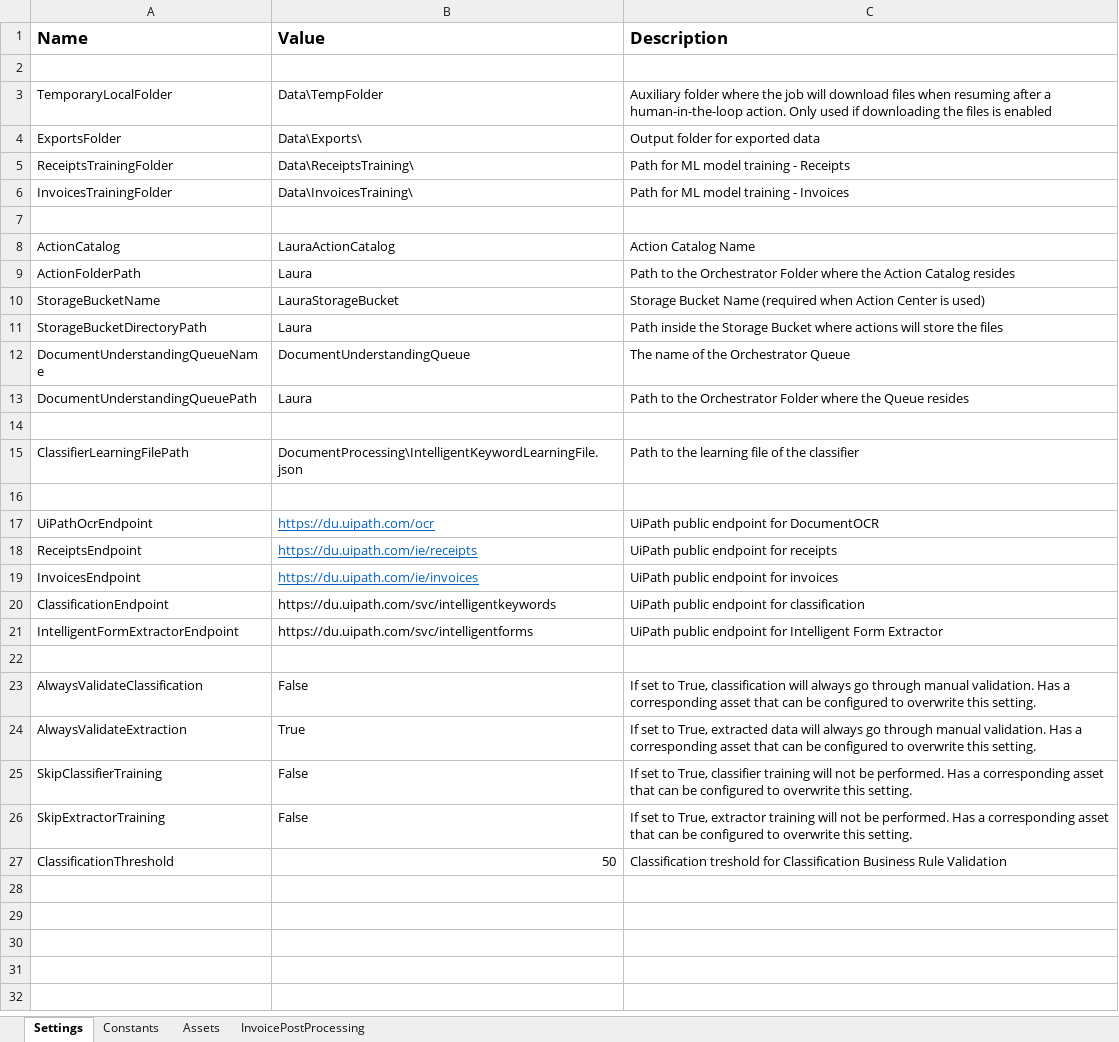
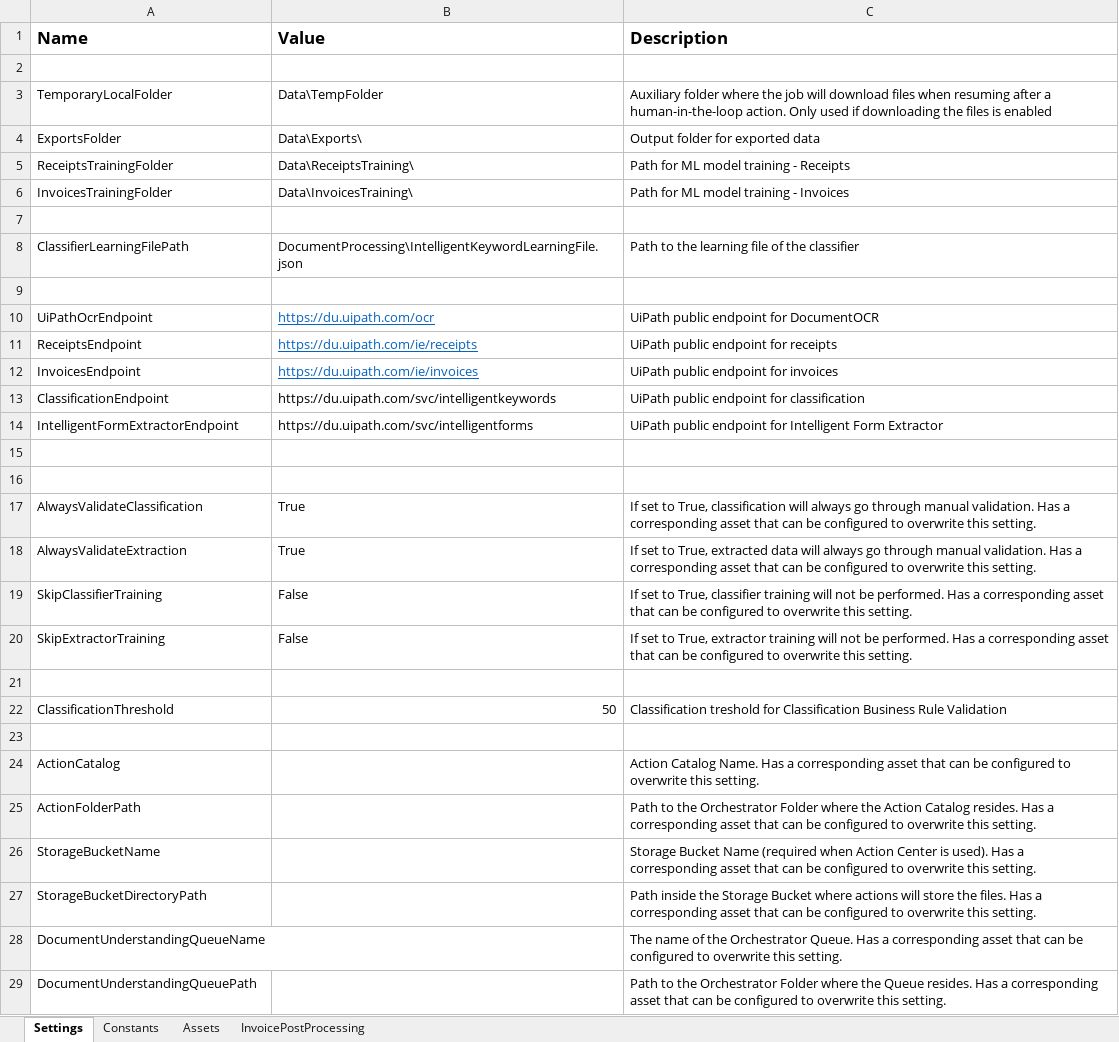
Before and after one commit to UiPath-Services/StudioTemplates, an Excel workbook: DocumentUnderstandingProcess/contentFiles/any/any/pt0/VisualBasic/Data/Config.xlsx, sheet Settings, drawn as a sheet; values as stored, in another font and other column widths than the file's, no borders; removed rows and columns are numbered as before the commit, all else as after; the diff names each change by its address in the sheet, - before the commit and + after, or states it on an @@ line.

Commit message:
Added final modifications along with Config for test case

```diff
--- a/DocumentUnderstandingProcess/contentFiles/any/any/pt0/VisualBasic/Data/Config.xlsx (sheet Settings)
+++ b/DocumentUnderstandingProcess/contentFiles/any/any/pt0/VisualBasic/Data/Config.xlsx (sheet Settings)
-row 8: ActionCatalog | LauraActionCatalog | Action Catalog Name
-row 9: ActionFolderPath | Laura | Path to the Orchestrator Folder where the Action Catalog resides
-row 10: StorageBucketName | LauraStorageBucket | Storage Bucket Name (required when Action Center is used)
-row 11: StorageBucketDirectoryPath | Laura | Path inside the Storage Bucket where actions will store the files
-row 12: DocumentUnderstandingQueueName | DocumentUnderstandingQueue | The name of the Orchestrator Queue
-row 13: DocumentUnderstandingQueuePath | Laura | Path to the Orchestrator Folder where the Queue resides
-row 14: (empty)
+row 16: (empty)
-B17 (Value): False
+B17 (Value): True
+row 21: (empty)
+row 23: (empty)
+row 24: ActionCatalog |  | Action Catalog Name. Has a corresponding asset that can be configured to overwrite this setting.
+row 25: ActionFolderPath |  | Path to the Orchestrator Folder where the Action Catalog resides. Has a corresponding asset that can be configured to overwrite this setting.
+row 26: StorageBucketName |  | Storage Bucket Name (required when Action Center is used). Has a corresponding asset that can be configured to overwrite this setting.
+row 27: StorageBucketDirectoryPath |  | Path inside the Storage Bucket where actions will store the files. Has a corresponding asset that can be configured to overwrite this setting.
+row 28: DocumentUnderstandingQueueName |  | The name of the Orchestrator Queue. Has a corresponding asset that can be configured to overwrite this setting.
+row 29: DocumentUnderstandingQueuePath |  | Path to the Orchestrator Folder where the Queue resides. Has a corresponding asset that can be configured to overwrite this setting.
```
Also changed, not shown: sheet Assets, sheet InvoicePostProcessing, 3 other files.
